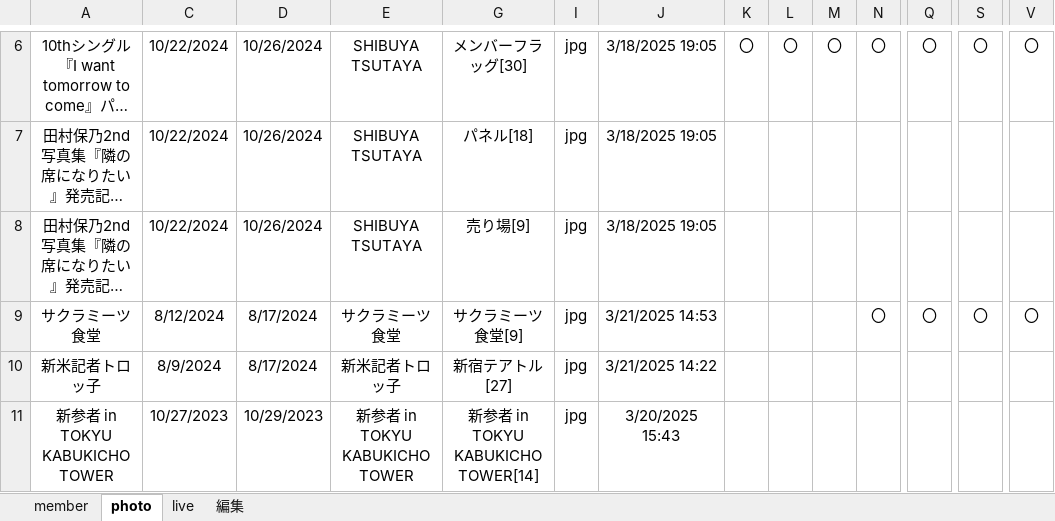
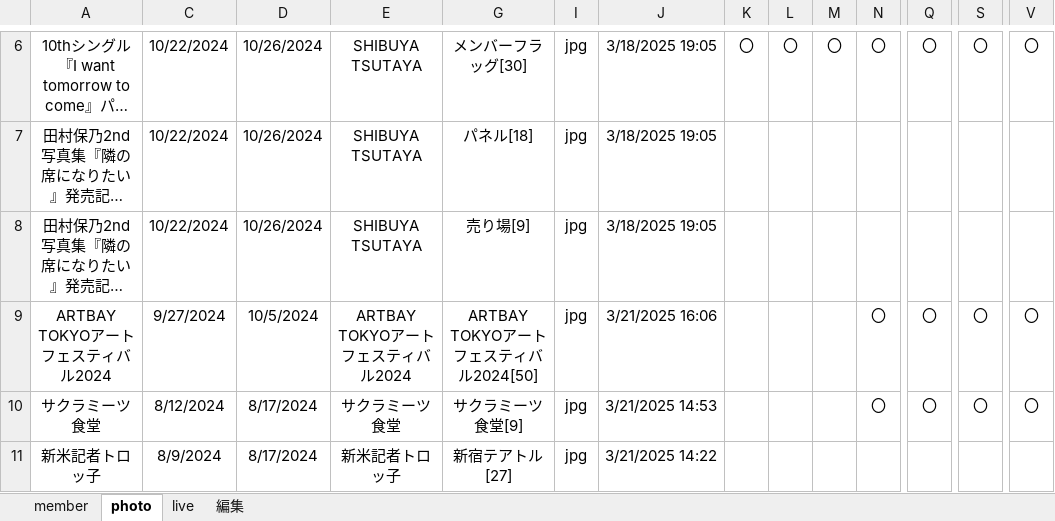
Before and after one commit to Sinosauropteryx-prima/sakurazaka46, an Excel workbook: subpages/photo/写真登録.xlsm, sheet photo, drawn as a sheet; only a part is shown, gaps mark what is left out; the shorter side is filled out with more unchanged rows; long unchanged cells end in …; values as stored, in another font and other column widths than the file's, no borders; charts and pictures and conditional formats not drawn; rows hold the shown columns only; the diff names each change by its address in the sheet, - before the commit and + after, or states it on an @@ line.

```diff
--- a/subpages/photo/写真登録.xlsm (sheet photo)
+++ b/subpages/photo/写真登録.xlsm (sheet photo)
+row 9: ARTBAY TOKYOアートフェスティバル2024 | 9/27/2024 | 10/5/2024 | ARTBAY TOKYOアートフェスティバル2024 | ARTBAY TOKYOアートフェスティバル2024[50] | jpg | 3/21/2025 16:06 |  |  |  | 〇 | 〇 | 〇 | 〇
```
Also changed, not shown: hidden cells, 50 other files.
